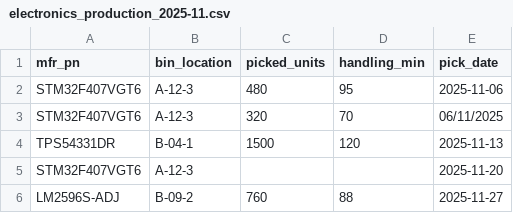
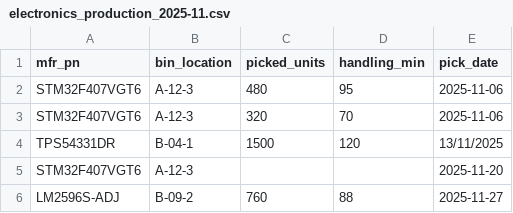
Before and after one commit to EricWang1358/BridgeFlow-AI, a CSV file: data/samples/electronics_production_2025-11.csv, drawn as a sheet.

```diff
--- a/data/samples/electronics_production_2025-11.csv
+++ b/data/samples/electronics_production_2025-11.csv
@@ -2,4 +2,4 @@ mfr_pn,bin_location,picked_units,handling_min,pick_date
 STM32F407VGT6,A-12-3,480,95,2025-11-06
-STM32F407VGT6,A-12-3,320,70,06/11/2025
-TPS54331DR,B-04-1,1500,120,2025-11-13
+STM32F407VGT6,A-12-3,320,70,2025-11-06
+TPS54331DR,B-04-1,1500,120,13/11/2025
 STM32F407VGT6,A-12-3,,,2025-11-20
```
Also changed, not shown: data/acceptance/electronics/production_2025-12.csv, data/acceptance/manufacturing/production_2025-12.csv, 7 other files.
